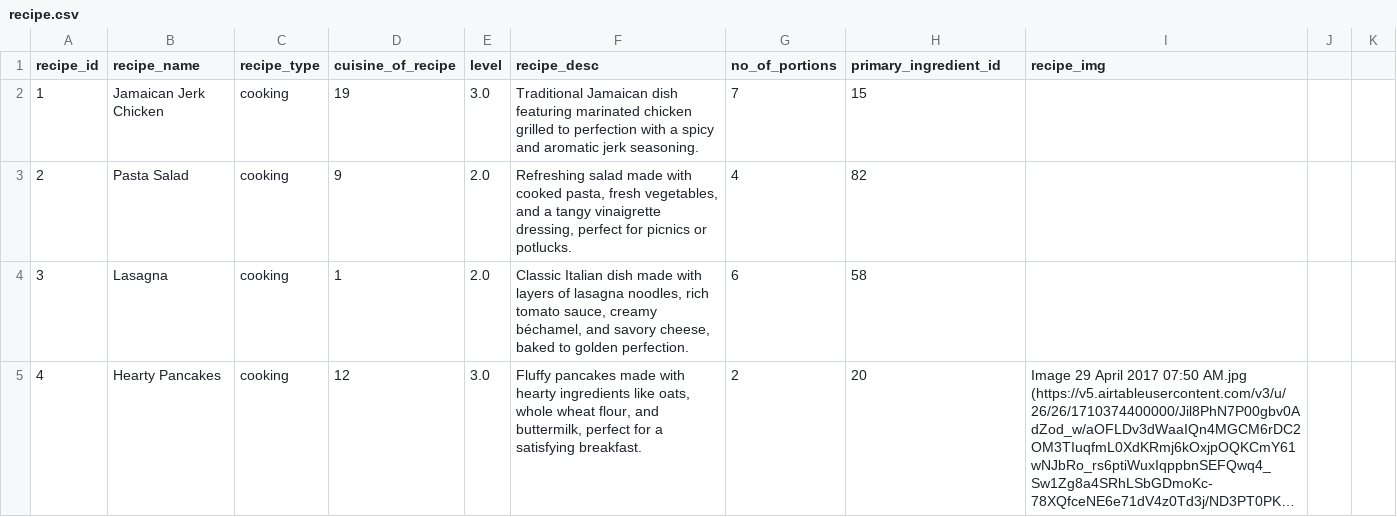
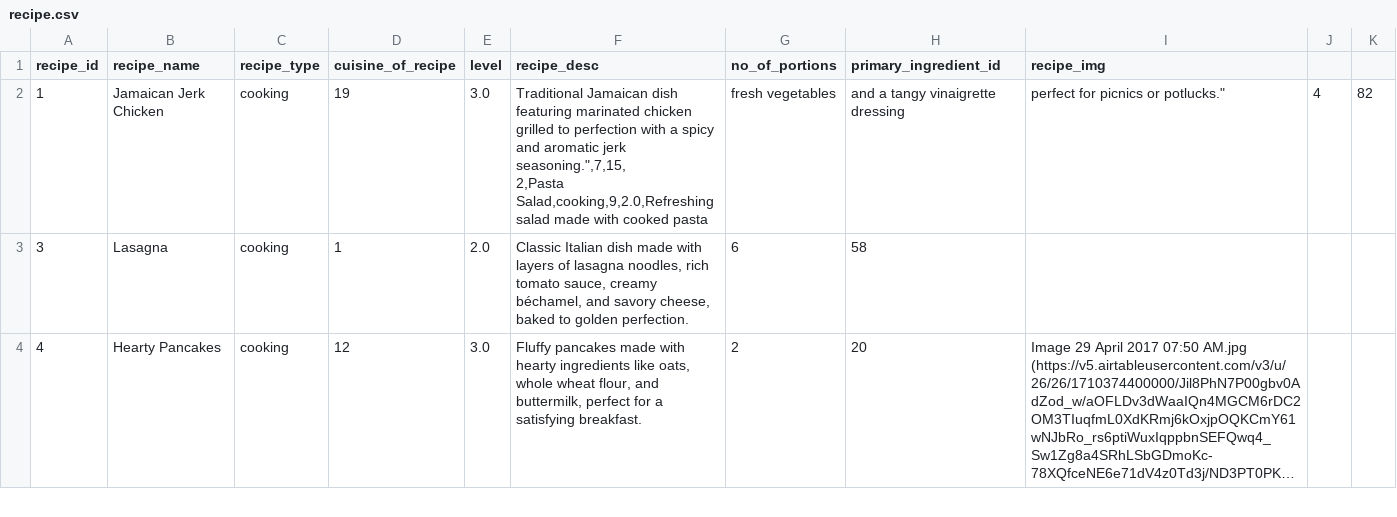
Before and after one commit to aleginxx/db24-65, a CSV file: generate_data/recipe.csv, drawn as a sheet; only a part is shown; long unchanged cells end in ….

```diff
--- a/generate_data/recipe.csv
+++ b/generate_data/recipe.csv
@@ -1,4 +1,4 @@
 recipe_id,recipe_name,recipe_type,cuisine_of_recipe,level,recipe_desc,no_of_portions,primary_ingredient_id,recipe_img
-1,Jamaican Jerk Chicken,cooking,19,3.0,Traditional Jamaican dish featuring marinated chicken grilled to perfection with a spicy and aromatic jerk seasoning.,7,15,
-2,Pasta Salad,cooking,9,2.0,"Refreshing salad made with cooked pasta, fresh vegetables, and a tangy vinaigrette dressing, perfect for picnics or potlucks.",4,82,
+1,Jamaican Jerk Chicken,cooking,19,3.0,"Traditional Jamaican dish featuring marinated chicken grilled to perfection with a spicy and aromatic jerk seasoning."",7,15,
+2,Pasta Salad,cooking,9,2.0,"Refreshing salad made with cooked pasta, fresh vegetables, and a tangy vinaigrette dressing, perfect for picnics or potlucks.",4,82,
 3,Lasagna,cooking,1,2.0,"Classic Italian dish made with layers of lasagna noodles, rich tomato sauce, creamy béchamel, and savory cheese, baked to golden perfection.",6,58,
```
Also changed, not shown: 49 other files.
